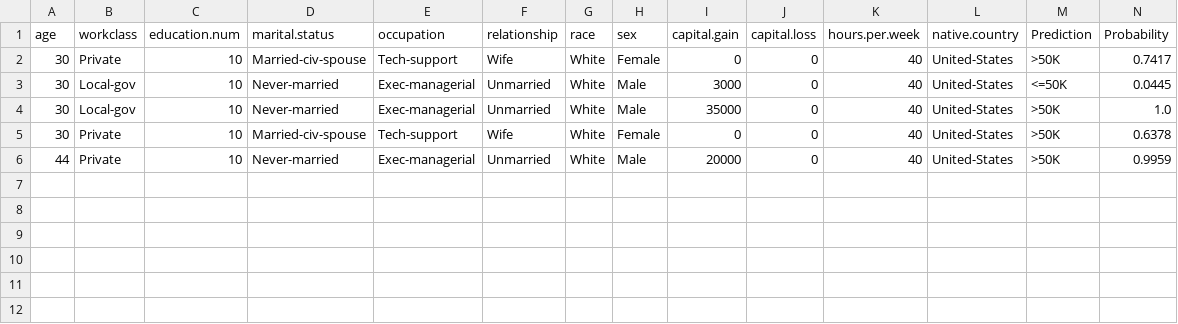
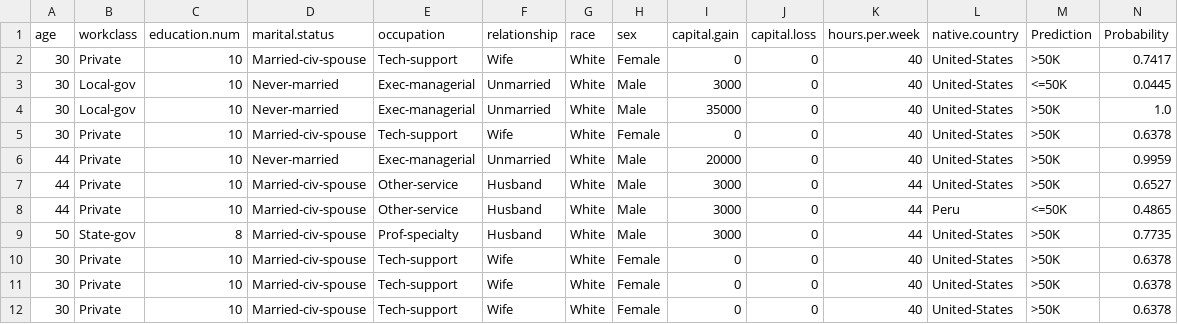
Before and after one commit to MaidoniaN/ACIF104-Sumativa2-Grupo13, a CSV file: API/prediction_logs.csv, drawn as a sheet; the diff names each change by its address in the sheet, - before the commit and + after, or states it on an @@ line.

```diff
--- a/API/prediction_logs.csv
+++ b/API/prediction_logs.csv
+row 7: 44 | Private | 10 | Married-civ-spouse | Other-service | Husband | White | Male | 3000 | 0 | 44 | United-States | >50K | 0.6527
+row 8: 44 | Private | 10 | Married-civ-spouse | Other-service | Husband | White | Male | 3000 | 0 | 44 | Peru | <=50K | 0.4865
+row 9: 50 | State-gov | 8 | Married-civ-spouse | Prof-specialty | Husband | White | Male | 3000 | 0 | 44 | United-States | >50K | 0.7735
+row 10: 30 | Private | 10 | Married-civ-spouse | Tech-support | Wife | White | Female | 0 | 0 | 40 | United-States | >50K | 0.6378
+row 11: 30 | Private | 10 | Married-civ-spouse | Tech-support | Wife | White | Female | 0 | 0 | 40 | United-States | >50K | 0.6378
+row 12: 30 | Private | 10 | Married-civ-spouse | Tech-support | Wife | White | Female | 0 | 0 | 40 | United-States | >50K | 0.6378
```
Also changed, not shown: 2 other files.
